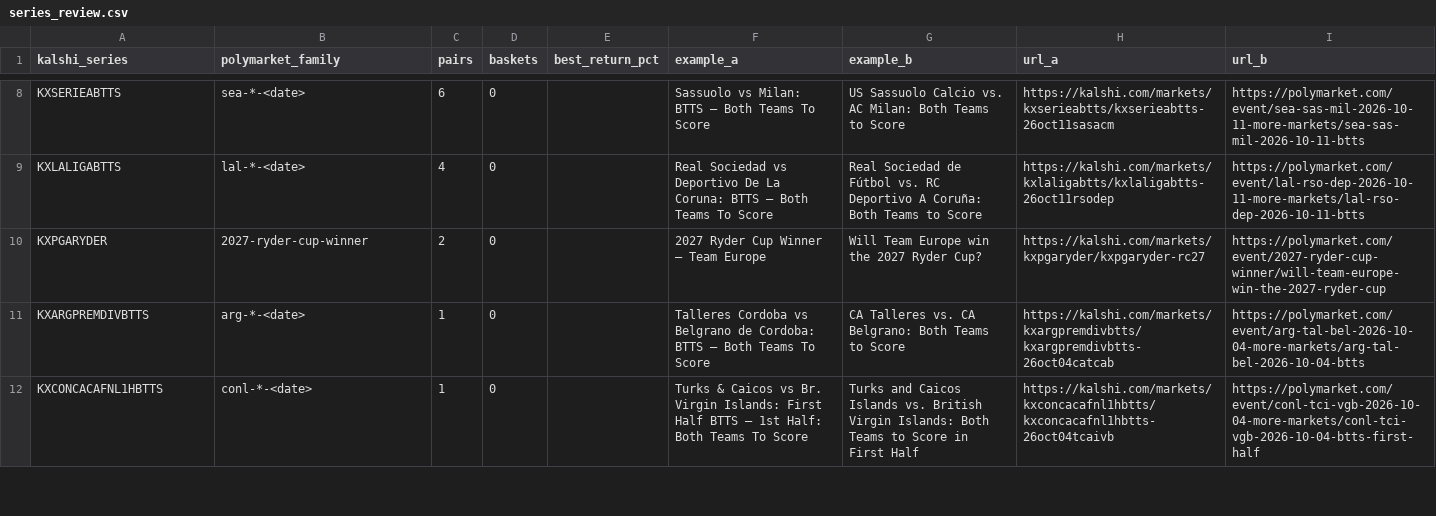
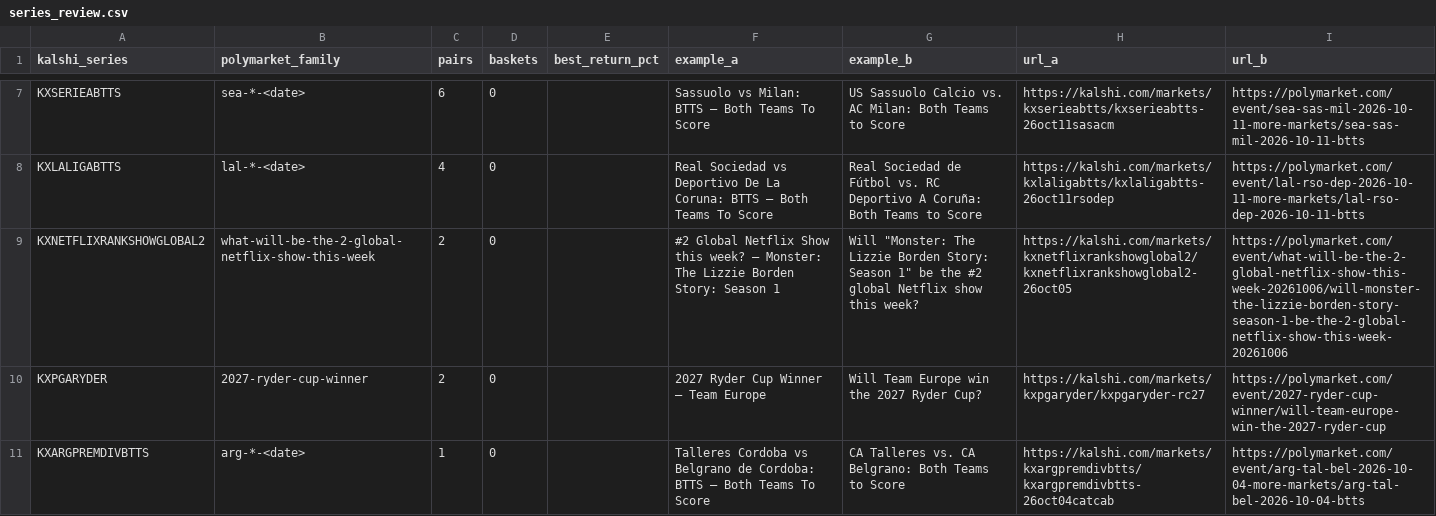
Before and after one commit to pjmerica/pred-arbitrage, a CSV file: data/processed/series_review.csv, drawn as a sheet; only a part is shown, gaps mark what is left out; the diff covers the shown part only.

```diff
--- a/data/processed/series_review.csv
+++ b/data/processed/series_review.csv
@@ -9,4 +8,4 @@ KXSERIEABTTS,sea-*-<date>,6,0,,Sassuolo vs Milan: BTTS — Both Teams To Score,U
 KXLALIGABTTS,lal-*-<date>,4,0,,Real Sociedad vs Deportivo De La Coruna: BTTS — Both Teams To Score,Real Sociedad de Fútbol vs. RC Deportivo A Coruña: Both Teams to Score,https://kalshi.com/markets/kxlaligabtts/kxlaligabtts-26oct11rsodep,https://polymarket.com/event/lal-rso-dep-2026-10-11-more-markets/lal-rso-dep-2026-10-11-btts
+KXNETFLIXRANKSHOWGLOBAL2,what-will-be-the-2-global-netflix-show-this-week,2,0,,#2 Global Netflix Show this week? — Monster: The Lizzie Borden Story: Season 1,"Will ""Monster: The Lizzie Borden Story: Season 1"" be the #2 global Netflix show this week?",https://kalshi.com/markets/kxnetflixrankshowglobal2/kxnetflixrankshowglobal2-26oct05,https://polymarket.com/event/what-will-be-the-2-global-netflix-show-this-week-20261006/will-monster-the-lizzie-borden-story-season-1-be-the-2-global-netflix-show-this-week-20261006
 KXPGARYDER,2027-ryder-cup-winner,2,0,,2027 Ryder Cup Winner — Team Europe,Will Team Europe win the 2027 Ryder Cup?,https://kalshi.com/markets/kxpgaryder/kxpgaryder-rc27,https://polymarket.com/event/2027-ryder-cup-winner/will-team-europe-win-the-2027-ryder-cup
 KXARGPREMDIVBTTS,arg-*-<date>,1,0,,Talleres Cordoba vs Belgrano de Cordoba: BTTS — Both Teams To Score,CA Talleres vs. CA Belgrano: Both Teams to Score,https://kalshi.com/markets/kxargpremdivbtts/kxargpremdivbtts-26oct04catcab,https://polymarket.com/event/arg-tal-bel-2026-10-04-more-markets/arg-tal-bel-2026-10-04-btts
-KXCONCACAFNL1HBTTS,conl-*-<date>,1,0,,Turks & Caicos vs Br. Virgin Islands: First Half BTTS — 1st Half: Both Teams To Score,Turks and Caicos Islands vs. British Virgin Islands: Both Teams to Score in First Half,https://kalshi.com/markets/kxconcacafnl1hbtts/kxconcacafnl1hbtts-26oct04tcaivb,https://polymarket.com/event/conl-tci-vgb-2026-10-04-more-markets/conl-tci-vgb-2026-10-04-btts-first-half
```
Also changed, not shown: 2 added rows, 3 removed rows and 1 edited cell elsewhere in this file, data/raw/orderbook_depth.csv, data/raw/predictit_markets.csv, 1 other file.
